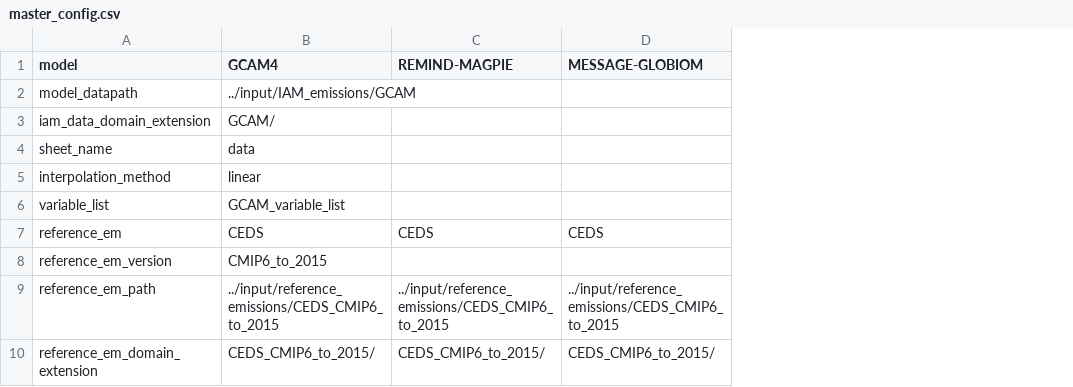
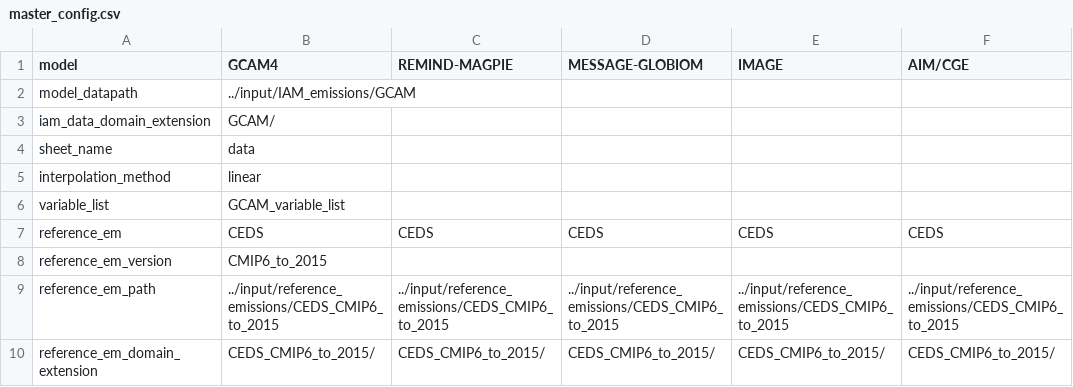
Before and after one commit to iiasa/emissions_downscaling, a CSV file: input/mappings/master_config.csv, drawn as a sheet; only a part is shown; the diff names each change by its address in the sheet, - before the commit and + after, or states it on an @@ line.

Commit message:
Partially updated master_config file for AIM and IMAGE. The downscalling would not run for those two models for now.

```diff
--- a/input/mappings/master_config.csv
+++ b/input/mappings/master_config.csv
+column E (IMAGE), rows 7-10: CEDS |  | ../input/reference_emissions/CEDS_CMIP6_to_2015 | CEDS_CMIP6_to_2015/
+column F (AIM/CGE), rows 7-10: CEDS |  | ../input/reference_emissions/CEDS_CMIP6_to_2015 | CEDS_CMIP6_to_2015/
```
